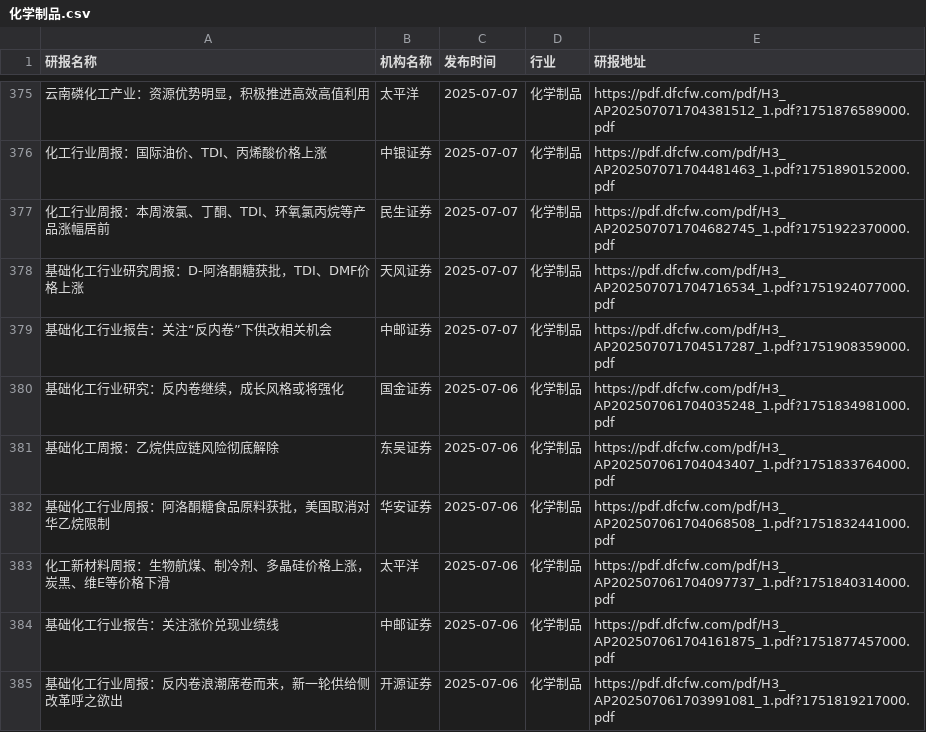
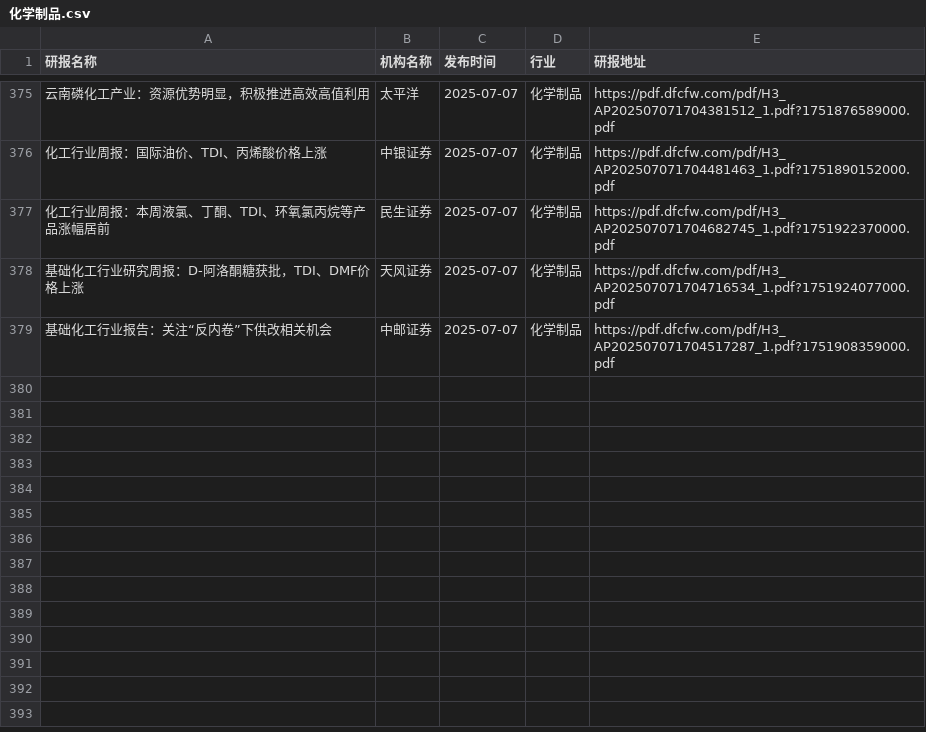
Before and after one commit to manymore13/report, a CSV file: eastmoney/化学制品.csv, drawn as a sheet; only a part is shown, gaps mark what is left out; the diff names each change by its address in the sheet, - before the commit and + after, or states it on an @@ line.

```diff
--- a/eastmoney/化学制品.csv
+++ b/eastmoney/化学制品.csv
-row 380: 基础化工行业研究：反内卷继续，成长风格或将强化 | 国金证券 | 2025-07-06 | 化学制品 | https://pdf.dfcfw.com/pdf/H3_AP202507061704035248_1.pdf?1751834981000.pdf
-row 381: 基础化工周报：乙烷供应链风险彻底解除 | 东吴证券 | 2025-07-06 | 化学制品 | https://pdf.dfcfw.com/pdf/H3_AP202507061704043407_1.pdf?1751833764000.pdf
-row 382: 基础化工行业周报：阿洛酮糖食品原料获批，美国取消对华乙烷限制 | 华安证券 | 2025-07-06 | 化学制品 | https://pdf.dfcfw.com/pdf/H3_AP202507061704068508_1.pdf?1751832441000.pdf
-row 383: 化工新材料周报：生物航煤、制冷剂、多晶硅价格上涨，炭黑、维E等价格下滑 | 太平洋 | 2025-07-06 | 化学制品 | https://pdf.dfcfw.com/pdf/H3_AP202507061704097737_1.pdf?1751840314000.pdf
-row 384: 基础化工行业报告：关注涨价兑现业绩线 | 中邮证券 | 2025-07-06 | 化学制品 | https://pdf.dfcfw.com/pdf/H3_AP202507061704161875_1.pdf?1751877457000.pdf
-row 385: 基础化工行业周报：反内卷浪潮席卷而来，新一轮供给侧改革呼之欲出 | 开源证券 | 2025-07-06 | 化学制品 | https://pdf.dfcfw.com/pdf/H3_AP202507061703991081_1.pdf?1751819217000.pdf
```
Also changed, not shown: eastmoney/互联网服务.csv, eastmoney/家用轻工.csv, 48 other files.
